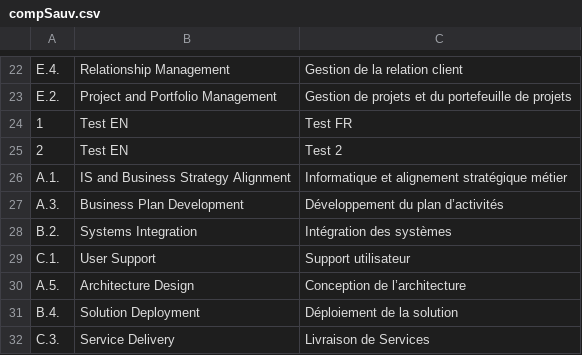
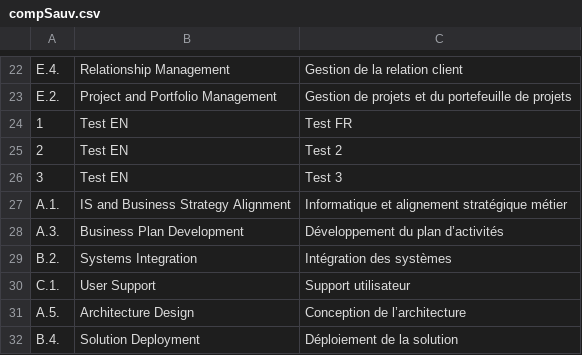
Before and after one commit to hmargalida/java-projet, a CSV file: projetJava/data/compSauv.csv, drawn as a sheet; only a part is shown, gaps mark what is left out; the shorter side is filled out with more unchanged rows.

```diff
--- a/projetJava/data/compSauv.csv
+++ b/projetJava/data/compSauv.csv
@@ -25,2 +25,3 @@ E.2.;Project and Portfolio Management;Gestion de projets et du portefeuille de p
 2;Test EN;Test 2
+3;Test EN;Test 3
 A.1.;IS and Business Strategy Alignment;Informatique et alignement stratégique métier
```
Also changed, not shown: projetJava/data/compPersSauv.csv, 11 other files.
